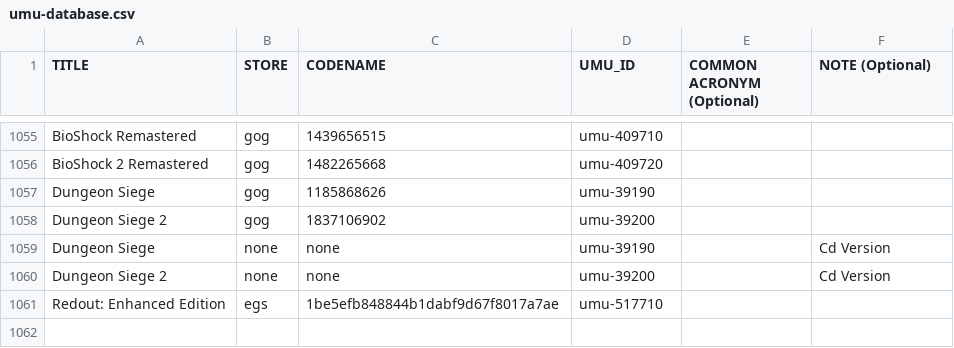
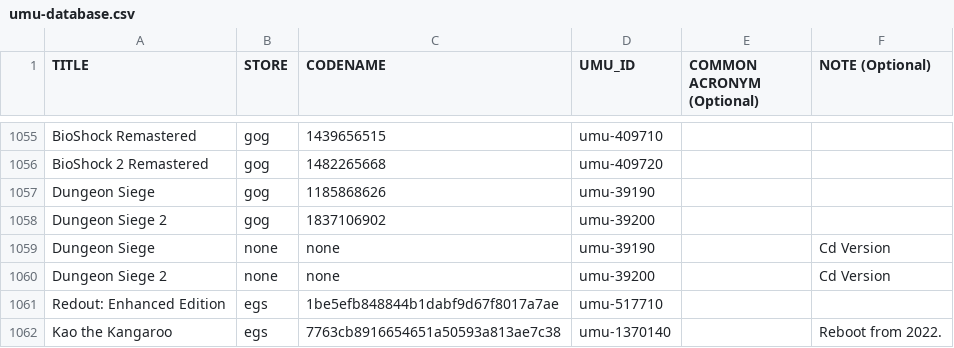
Before and after one commit to Open-Wine-Components/umu-database, a CSV file: umu-database.csv, drawn as a sheet; only a part is shown, gaps mark what is left out.

Commit message:
Add Kao the kangaroo (2022) (#60)
Relate PR to protonfixes: https://github.com/Open-Wine-Components/umu-protonfixes/pull/185/

```diff
--- a/umu-database.csv
+++ b/umu-database.csv
@@ -1061 +1061,2 @@ Dungeon Siege 2,none,none,umu-39200,,Cd Version
 Redout: Enhanced Edition,egs,1be5efb848844b1dabf9d67f8017a7ae,umu-517710,,
+Kao the Kangaroo,egs,7763cb8916654651a50593a813ae7c38,umu-1370140,,Reboot from 2022.
```
